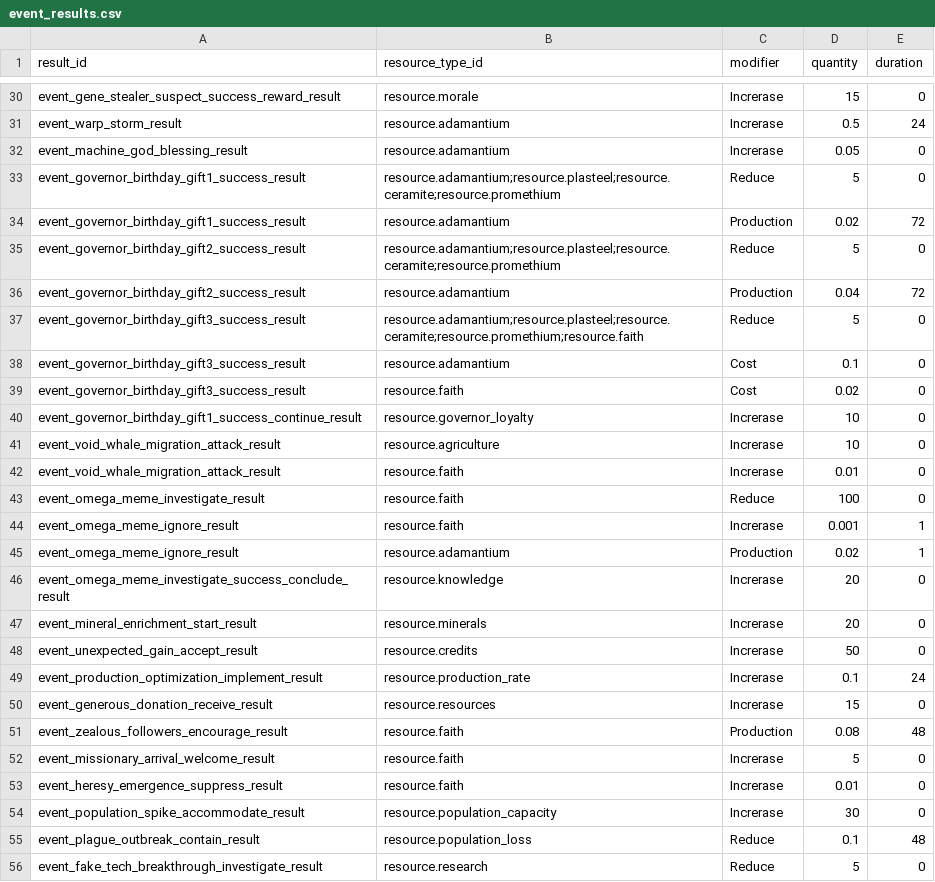
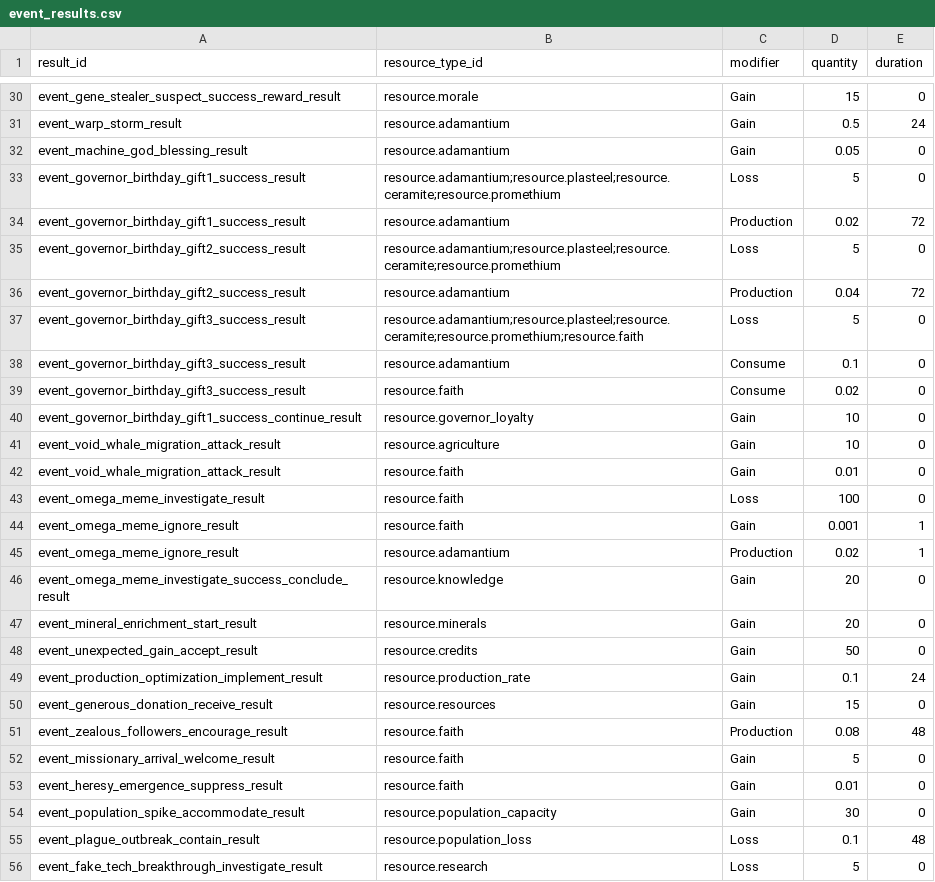
Before and after one commit to raynoldfeng/survivor_data_mock, a CSV file: resources/event_results.csv, drawn as a sheet; only a part is shown, gaps mark what is left out; the diff covers the shown part only; the diff names each change by its address in the sheet, - before the commit and + after, or states it on an @@ line.

```diff
--- a/resources/event_results.csv
+++ b/resources/event_results.csv
-C30:C32 (modifier): Increrase
+C30:C32 (modifier): Gain
-C33 (modifier): Reduce
+C33 (modifier): Loss
-C35 (modifier): Reduce
+C35 (modifier): Loss
-C37 (modifier): Reduce
+C37 (modifier): Loss
-C38:C39 (modifier): Cost
+C38:C39 (modifier): Consume
-C40:C42 (modifier): Increrase
+C40:C42 (modifier): Gain
-C43 (modifier): Reduce
+C43 (modifier): Loss
-C44 (modifier): Increrase
+C44 (modifier): Gain
-C46:C50 (modifier): Increrase
+C46:C50 (modifier): Gain
-C52:C54 (modifier): Increrase
+C52:C54 (modifier): Gain
-C55:C56 (modifier): Reduce
+C55:C56 (modifier): Loss
```
Also changed, not shown: 31 edited cells elsewhere in this file, resources/building_modifiers.csv, resources/world_explored_rewards.csv, 29 other files.
